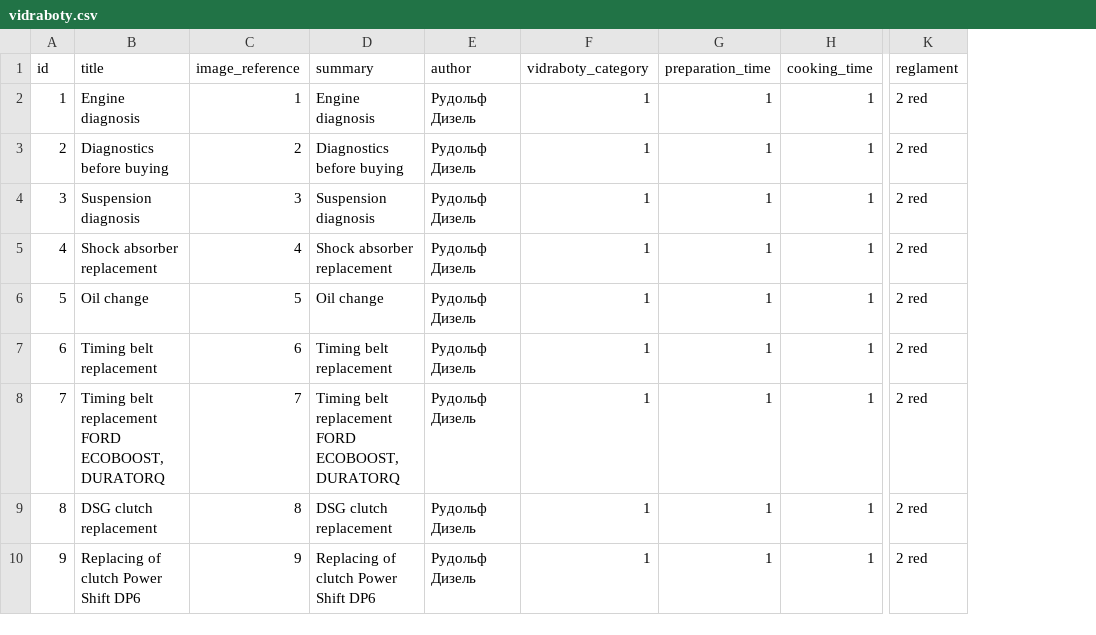
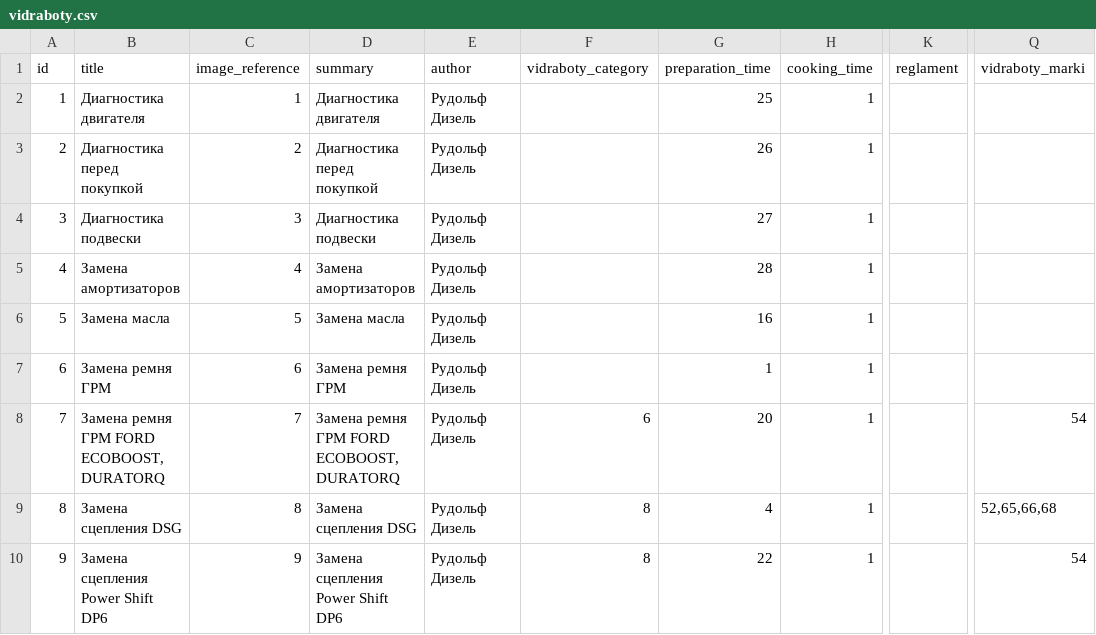
Before and after one commit to augantonov/presta, a CSV file: modules/azrua_content/default_content/languages/en/node/vidraboty.csv, drawn as a sheet; only a part is shown, gaps mark what is left out; the diff covers the shown part only; the diff names each change by its address in the sheet, - before the commit and + after, or states it on an @@ line.

```diff
--- a/modules/azrua_content/default_content/languages/en/node/vidraboty.csv
+++ b/modules/azrua_content/default_content/languages/en/node/vidraboty.csv
+column Q (vidraboty_marki), rows 8-10: 54 | 52,65,66,68 | 54
-B2 (title): Engine diagnosis
+B2 (title): Диагностика двигателя
-D2 (summary): Engine diagnosis
+D2 (summary): Диагностика двигателя
-F2:F7 (vidraboty_category): 1
+F2:F7 (vidraboty_category): (empty)
-G2 (preparation_time): 1
+G2 (preparation_time): 25
-K2:K10 (reglament): 2 red
+K2:K10 (reglament): (empty)
-B3 (title): Diagnostics before buying
+B3 (title): Диагностика перед покупкой
-D3 (summary): Diagnostics before buying
+D3 (summary): Диагностика перед покупкой
-G3 (preparation_time): 1
+G3 (preparation_time): 26
-B4 (title): Suspension diagnosis
+B4 (title): Диагностика подвески
-D4 (summary): Suspension diagnosis
+D4 (summary): Диагностика подвески
-G4 (preparation_time): 1
+G4 (preparation_time): 27
-B5 (title): Shock absorber replacement
+B5 (title): Замена амортизаторов
-D5 (summary): Shock absorber replacement
+D5 (summary): Замена амортизаторов
-G5 (preparation_time): 1
+G5 (preparation_time): 28
-B6 (title): Oil change
+B6 (title): Замена масла
-D6 (summary): Oil change
+D6 (summary): Замена масла
-G6 (preparation_time): 1
+G6 (preparation_time): 16
-B7 (title): Timing belt replacement
+B7 (title): Замена ремня ГРМ
-D7 (summary): Timing belt replacement
+D7 (summary): Замена ремня ГРМ
-B8 (title): Timing belt replacement FORD ECOBOOST, DURATORQ
+B8 (title): Замена ремня ГРМ FORD ECOBOOST, DURATORQ
-D8 (summary): Timing belt replacement FORD ECOBOOST, DURATORQ
+D8 (summary): Замена ремня ГРМ FORD ECOBOOST, DURATORQ
-F8 (vidraboty_category): 1
+F8 (vidraboty_category): 6
-G8 (preparation_time): 1
+G8 (preparation_time): 20
-B9 (title): DSG clutch replacement
+B9 (title): Замена сцепления DSG
-D9 (summary): DSG clutch replacement
+D9 (summary): Замена сцепления DSG
-F9:F10 (vidraboty_category): 1
+F9:F10 (vidraboty_category): 8
-G9 (preparation_time): 1
+G9 (preparation_time): 4
-B10 (title): Replacing of clutch Power Shift DP6
+B10 (title): Замена сцепления Power Shift DP6
-D10 (summary): Replacing of clutch Power Shift DP6
+D10 (summary): Замена сцепления Power Shift DP6
-G10 (preparation_time): 1
+G10 (preparation_time): 22
```
Also changed, not shown: 95 edited cells elsewhere in this file, modules/azrua_content/default_content/languages/uk/node/marki.csv, modules/azrua_content/default_content/languages/uk/node/vidraboty.csv, 3 other files.
